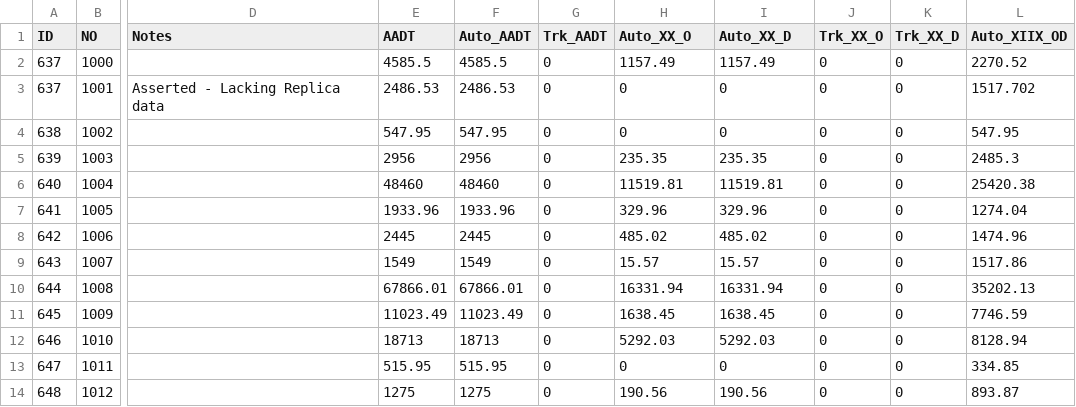
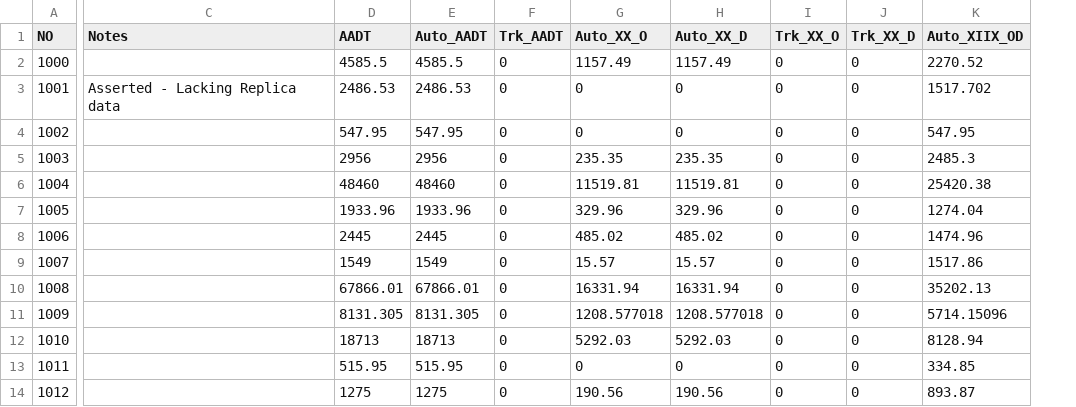
Before and after one commit to RSGInc/scog_model, a CSV file: SCOG_Model_2022/SharedData/External/Ext_Sta_Summary.csv, drawn as a sheet; only a part is shown, gaps mark what is left out; removed rows and columns are numbered as before the commit, all else as after; the diff names each change by its address in the sheet, - before the commit and + after, or states it on an @@ line.

Commit message:
fix PM Peak demand and external demand at Pioneer Hwy

```diff
--- a/SCOG_Model_2022/SharedData/External/Ext_Sta_Summary.csv
+++ b/SCOG_Model_2022/SharedData/External/Ext_Sta_Summary.csv
-column A (ID), rows 2-14: 637 | 637 | 638 | 639 | 640 | 641 | 642 | 643 | 644 | 645 | 646 | 647 | 648
-D11 (AADT): 11023.49
+D11 (AADT): 8131.305
-E11 (Auto_AADT): 11023.49
+E11 (Auto_AADT): 8131.305
-G11 (Auto_XX_O): 1638.45
+G11 (Auto_XX_O): 1208.577018
-H11 (Auto_XX_D): 1638.45
+H11 (Auto_XX_D): 1208.577018
-K11 (Auto_XIIX_OD): 7746.59
+K11 (Auto_XIIX_OD): 5714.15096
```
Also changed, not shown: 2 other files.
